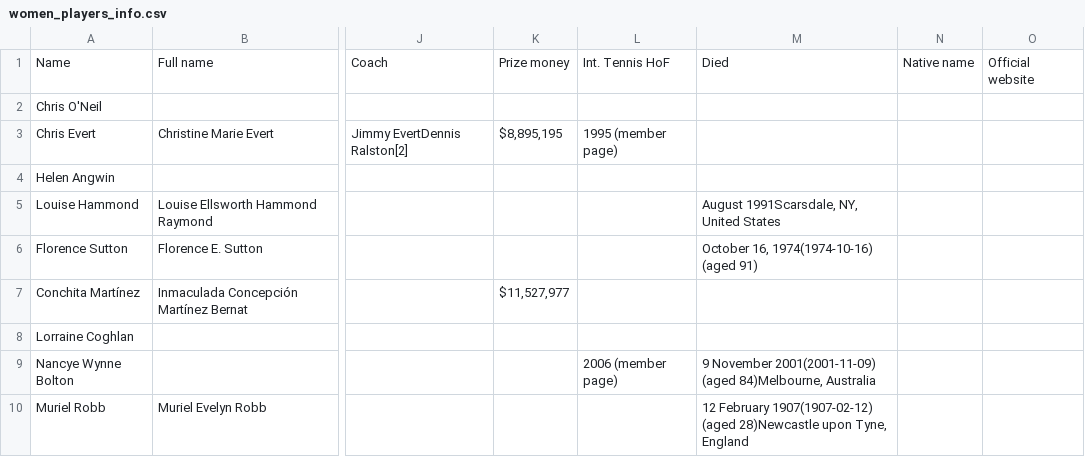
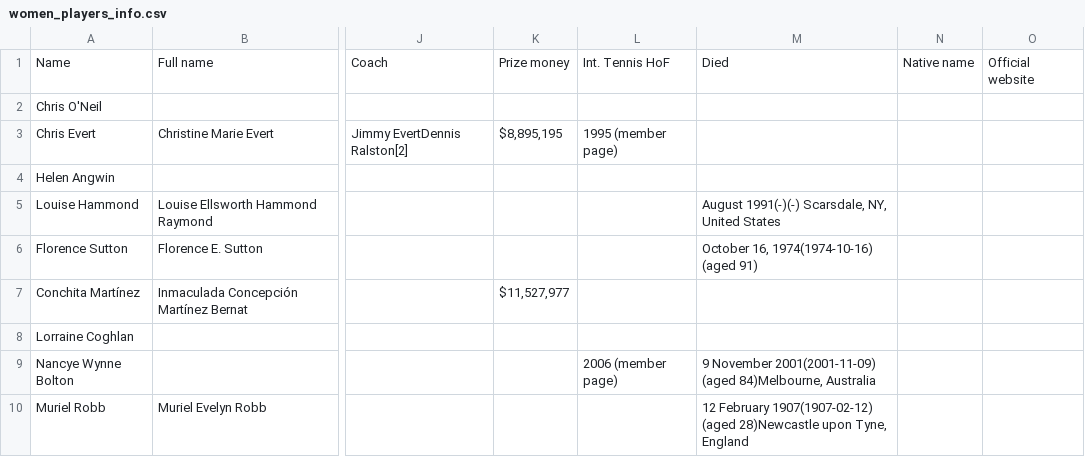
Before and after one commit to com-480-data-visualization/data-visualization-project-2021-m3, a CSV file: data/women_players_info.csv, drawn as a sheet; only a part is shown, gaps mark what is left out; the diff covers the shown part only; the diff names each change by its address in the sheet, - before the commit and + after, or states it on an @@ line.

```diff
--- a/data/women_players_info.csv
+++ b/data/women_players_info.csv
-M5: August 1991Scarsdale, NY, United States
+M5: August 1991(-)(-) Scarsdale, NY, United States
```
Also changed, not shown: 22 edited cells elsewhere in this file, data/men_players_info.csv, 2 other files.
